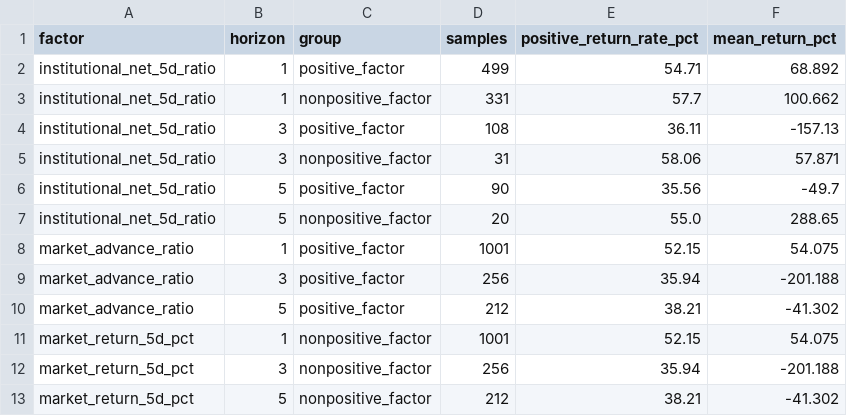
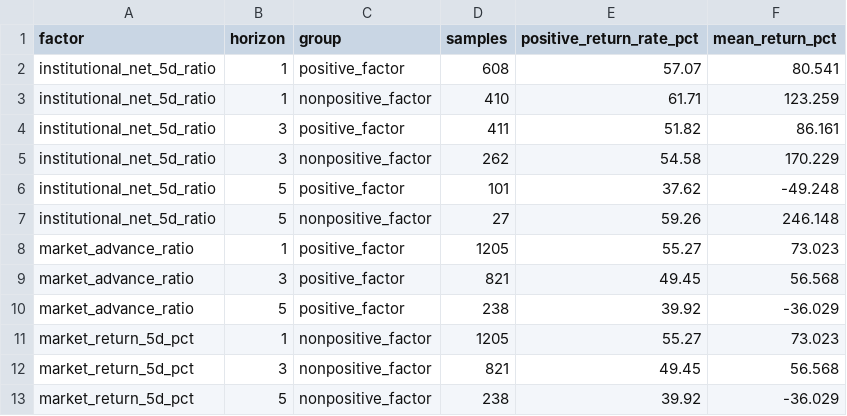
Before and after one commit to Tango469/tw-3k-scanner, a CSV file: docs/v25_factor_summary.csv, drawn as a sheet.

```diff
--- a/docs/v25_factor_summary.csv
+++ b/docs/v25_factor_summary.csv
@@ -1,13 +1,13 @@
 factor,horizon,group,samples,positive_return_rate_pct,mean_return_pct
-institutional_net_5d_ratio,1,positive_factor,499,54.71,68.892
-institutional_net_5d_ratio,1,nonpositive_factor,331,57.7,100.662
-institutional_net_5d_ratio,3,positive_factor,108,36.11,-157.13
-institutional_net_5d_ratio,3,nonpositive_factor,31,58.06,57.871
-institutional_net_5d_ratio,5,positive_factor,90,35.56,-49.7
-institutional_net_5d_ratio,5,nonpositive_factor,20,55.0,288.65
-market_advance_ratio,1,positive_factor,1001,52.15,54.075
-market_advance_ratio,3,positive_factor,256,35.94,-201.188
-market_advance_ratio,5,positive_factor,212,38.21,-41.302
-market_return_5d_pct,1,nonpositive_factor,1001,52.15,54.075
-market_return_5d_pct,3,nonpositive_factor,256,35.94,-201.188
-market_return_5d_pct,5,nonpositive_factor,212,38.21,-41.302
+institutional_net_5d_ratio,1,positive_factor,608,57.07,80.541
+institutional_net_5d_ratio,1,nonpositive_factor,410,61.71,123.259
+institutional_net_5d_ratio,3,positive_factor,411,51.82,86.161
+institutional_net_5d_ratio,3,nonpositive_factor,262,54.58,170.229
+institutional_net_5d_ratio,5,positive_factor,101,37.62,-49.248
+institutional_net_5d_ratio,5,nonpositive_factor,27,59.26,246.148
+market_advance_ratio,1,positive_factor,1205,55.27,73.023
+market_advance_ratio,3,positive_factor,821,49.45,56.568
+market_advance_ratio,5,positive_factor,238,39.92,-36.029
+market_return_5d_pct,1,nonpositive_factor,1205,55.27,73.023
+market_return_5d_pct,3,nonpositive_factor,821,49.45,56.568
+market_return_5d_pct,5,nonpositive_factor,238,39.92,-36.029
```
Also changed, not shown: docs/latest.csv, docs/low_base.csv, 19 other files.
